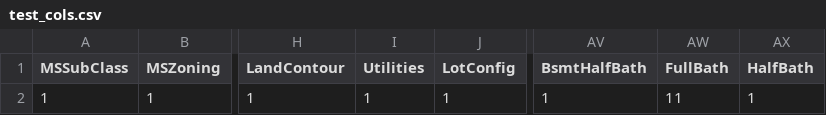
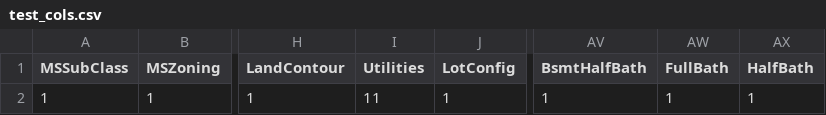
Before and after one commit to hslee0824/banking_data, a CSV file: deploy/test_cols.csv, drawn as a sheet; only a part is shown, gaps mark what is left out; the diff names each change by its address in the sheet, - before the commit and + after, or states it on an @@ line.

```diff
--- a/deploy/test_cols.csv
+++ b/deploy/test_cols.csv
-I2 (Utilities): 1
+I2 (Utilities): 11
-AW2 (FullBath): 11
+AW2 (FullBath): 1
```
Also changed, not shown: 2 other files.
